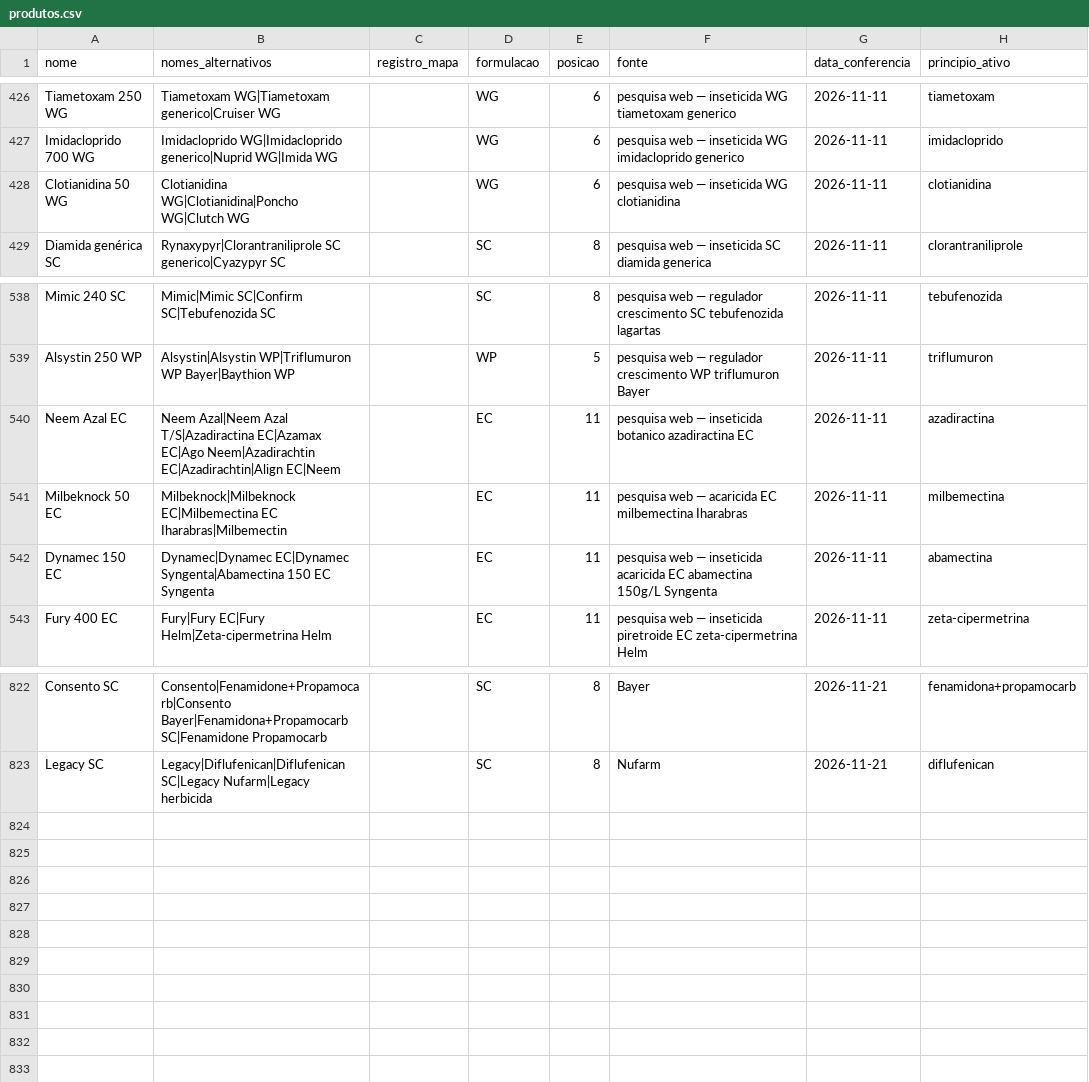
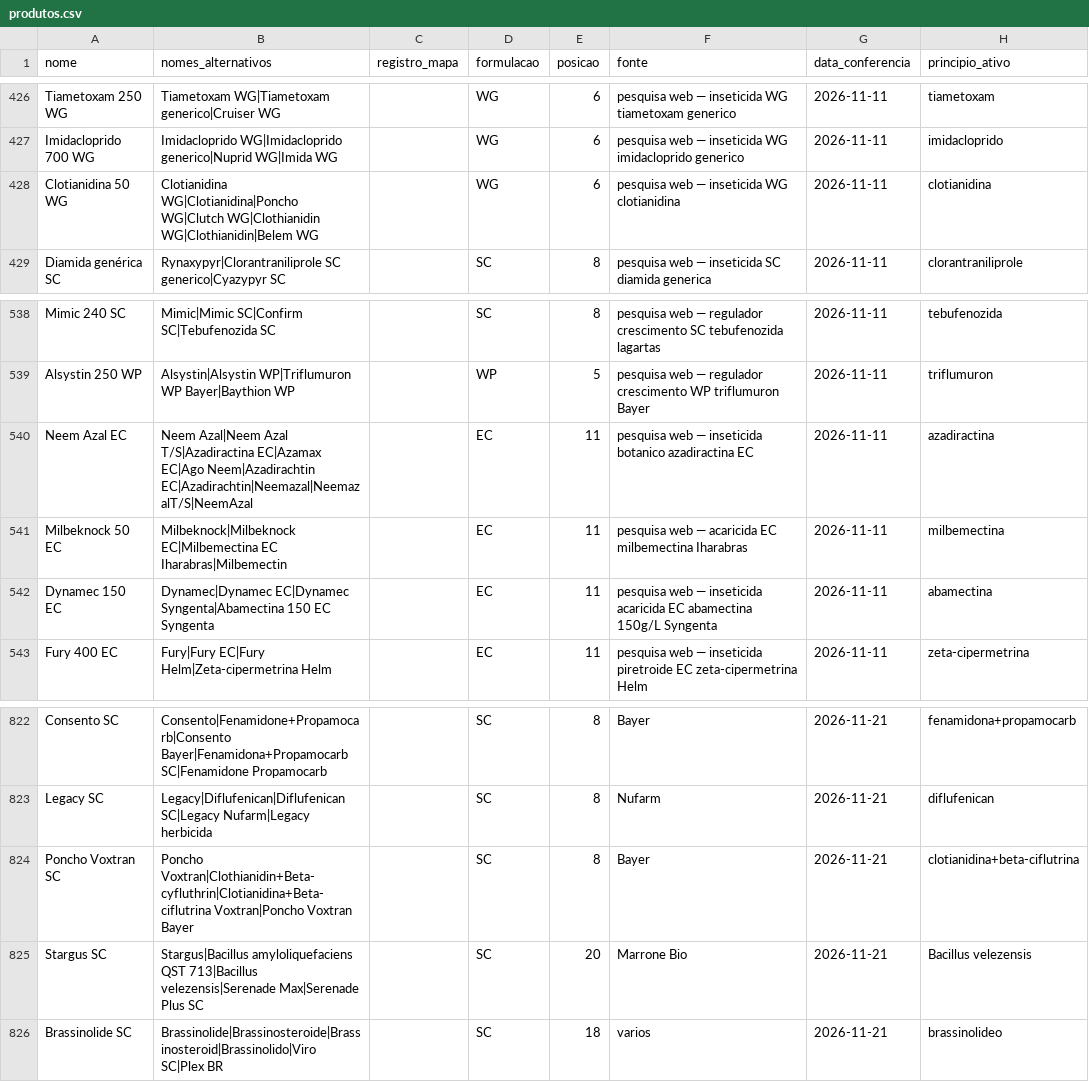
Before and after one commit to eduardopulveragro-bit/MisturaCaldas, a CSV file: data/produtos.csv, drawn as a sheet; only a part is shown, gaps mark what is left out.

```diff
--- a/data/produtos.csv
+++ b/data/produtos.csv
@@ -427,3 +427,3 @@ Tiametoxam 250 WG,Tiametoxam WG|Tiametoxam generico|Cruiser WG,,WG,6,pesquisa we
 Imidacloprido 700 WG,Imidacloprido WG|Imidacloprido generico|Nuprid WG|Imida WG,,WG,6,pesquisa web — inseticida WG imidacloprido generico,2026-11-11,imidacloprido
-Clotianidina 50 WG,Clotianidina WG|Clotianidina|Poncho WG|Clutch WG,,WG,6,pesquisa web — inseticida WG clotianidina,2026-11-11,clotianidina
+Clotianidina 50 WG,Clotianidina WG|Clotianidina|Poncho WG|Clutch WG|Clothianidin WG|Clothianidin|Belem WG,,WG,6,pesquisa web — inseticida WG clotianidina,2026-11-11,clotianidina
 Diamida genérica SC,Rynaxypyr|Clorantraniliprole SC generico|Cyazypyr SC,,SC,8,pesquisa web — inseticida SC diamida generica,2026-11-11,clorantraniliprole
@@ -539,3 +539,3 @@ Mimic 240 SC,Mimic|Mimic SC|Confirm SC|Tebufenozida SC,,SC,8,pesquisa web — re
 Alsystin 250 WP,Alsystin|Alsystin WP|Triflumuron WP Bayer|Baythion WP,,WP,5,pesquisa web — regulador crescimento WP triflumuron Bayer,2026-11-11,triflumuron
-Neem Azal EC,Neem Azal|Neem Azal T/S|Azadiractina EC|Azamax EC|Ago Neem|Azadirachtin EC|Azadirachtin|Align EC|Neem,,EC,11,pesquisa web — inseticida botanico azadiractina EC,2026-11-11,azadiractina
+Neem Azal EC,Neem Azal|Neem Azal T/S|Azadiractina EC|Azamax EC|Ago Neem|Azadirachtin EC|Azadirachtin|Neemazal|NeemazalT/S|NeemAzal,,EC,11,pesquisa web — inseticida botanico azadiractina EC,2026-11-11,azadiractina
 Milbeknock 50 EC,Milbeknock|Milbeknock EC|Milbemectina EC Iharabras|Milbemectin,,EC,11,pesquisa web — acaricida EC milbemectina Iharabras,2026-11-11,milbemectina
@@ -823 +823,4 @@ Consento SC,Consento|Fenamidone+Propamocarb|Consento Bayer|Fenamidona+Propamocar
 Legacy SC,Legacy|Diflufenican|Diflufenican SC|Legacy Nufarm|Legacy herbicida,,SC,8,Nufarm,2026-11-21,diflufenican
+Poncho Voxtran SC,Poncho Voxtran|Clothianidin+Beta-cyfluthrin|Clotianidina+Beta-ciflutrina Voxtran|Poncho Voxtran Bayer,,SC,8,Bayer,2026-11-21,clotianidina+beta-ciflutrina
+Stargus SC,Stargus|Bacillus amyloliquefaciens QST 713|Bacillus velezensis|Serenade Max|Serenade Plus SC,,SC,20,Marrone Bio,2026-11-21,Bacillus velezensis
+Brassinolide SC,Brassinolide|Brassinosteroide|Brassinosteroid|Brassinolido|Viro SC|Plex BR,,SC,18,varios,2026-11-21,brassinolideo
```
